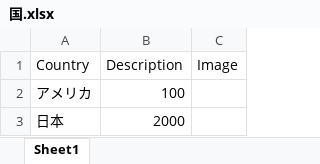
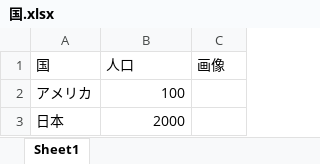
Before and after one commit to satoudesita/satoudesta31080, an Excel workbook: 国.xlsx, sheet Sheet1, drawn as a sheet; values as stored, in another font and other column widths than the file's, no borders; charts and pictures not drawn; removed rows and columns are numbered as before the commit, all else as after; the diff names each change by its address in the sheet, - before the commit and + after, or states it on an @@ line.

```diff
--- a/国.xlsx (sheet Sheet1)
+++ b/国.xlsx (sheet Sheet1)
-row 1: Country | Description | Image
+row 1: 国 | 人口 | 画像
```
Also changed, not shown: 1 other file.
